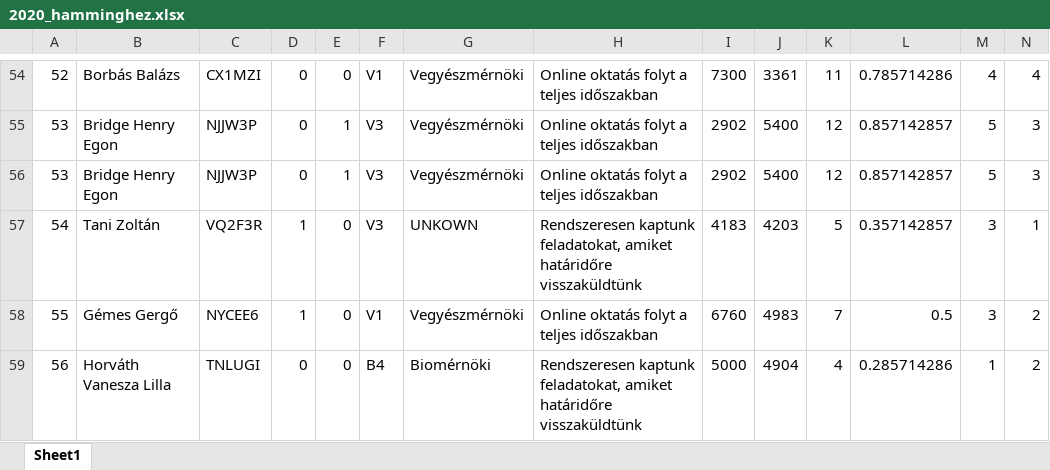
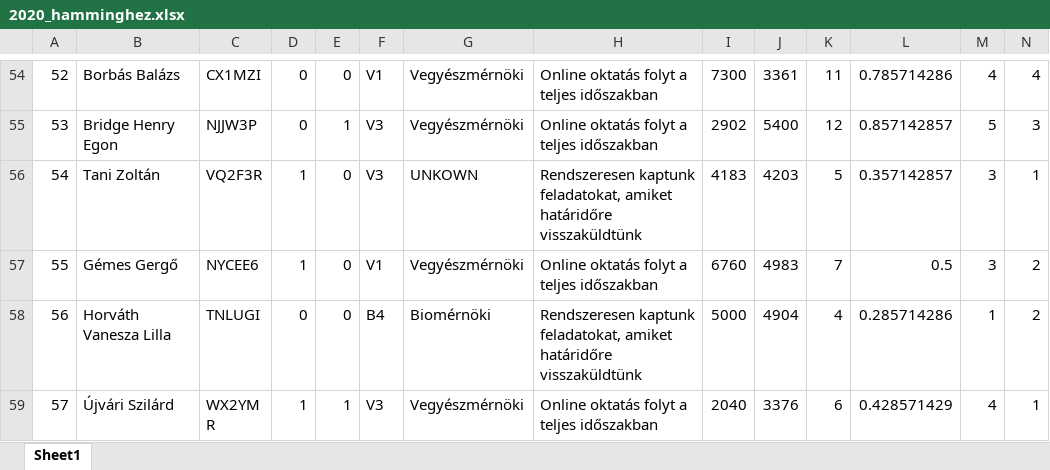
Before and after one commit to konderal333/-nkutfel, an Excel workbook: ONKUTFEL2/2020_hamminghez.xlsx, sheet Sheet1, drawn as a sheet; only a part is shown, gaps mark what is left out; the shorter side is filled out with more unchanged rows; values as stored, in another font and other column widths than the file's, no borders; rows hold the shown columns only; the diff names each change by its address in the sheet, - before the commit and + after, or states it on an @@ line.

```diff
--- a/ONKUTFEL2/2020_hamminghez.xlsx (sheet Sheet1)
+++ b/ONKUTFEL2/2020_hamminghez.xlsx (sheet Sheet1)
-row 56: 53 | Bridge Henry Egon | NJJW3P | 0 | 1 | V3 | Vegyészmérnöki | Online oktatás folyt a teljes időszakban | 2902 | 5400 | 12 | 0.857142857 | 5 | 3
```
Also changed, not shown: ONKUTFEL2/2019_hamminghez.xlsx.
